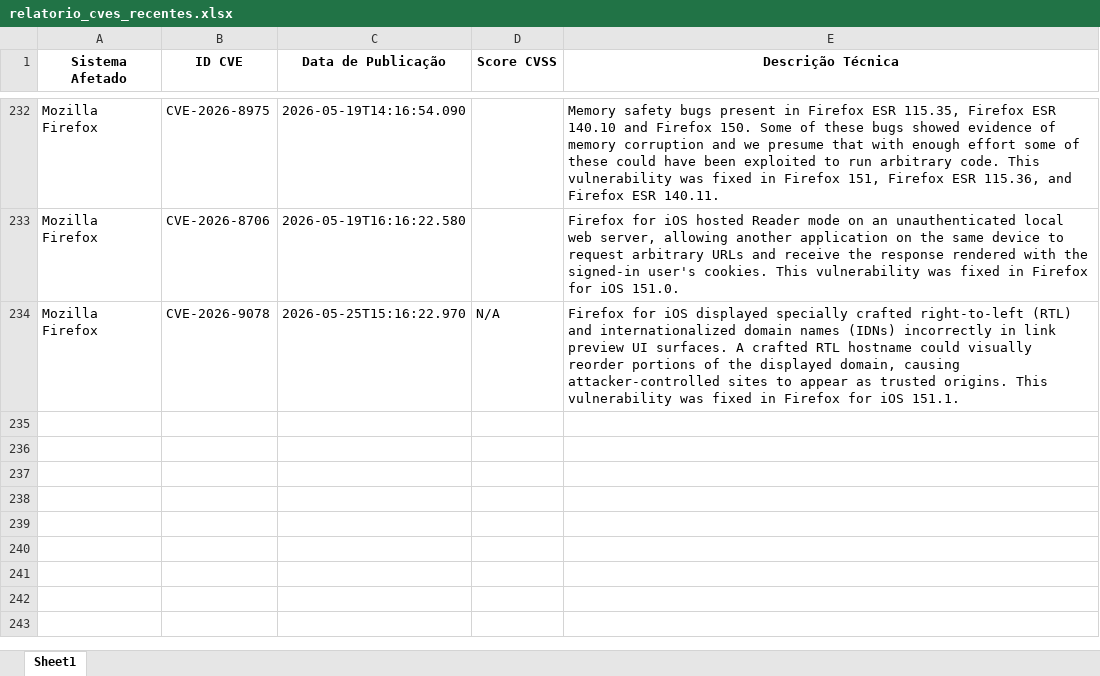
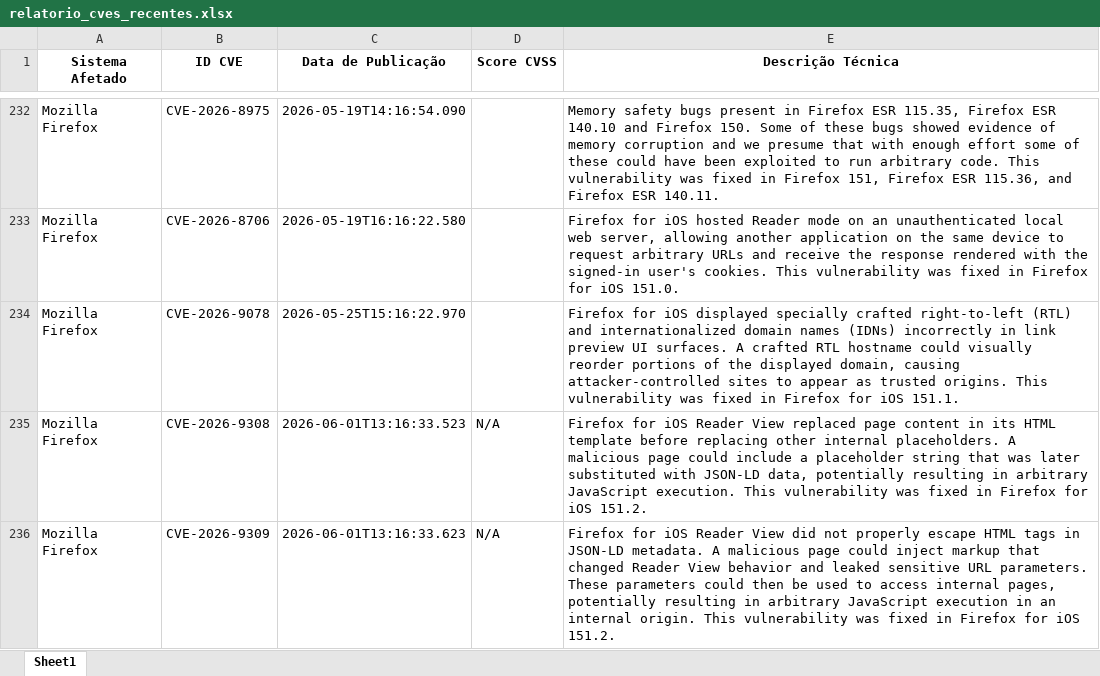
Before and after one commit to KauaDeja/CONSULTA_CVE_NIST, an Excel workbook: relatorio_cves_recentes.xlsx, sheet Sheet1, drawn as a sheet; only a part is shown, gaps mark what is left out; values as stored, in another font and other column widths than the file's, no borders; the diff names each change by its address in the sheet, - before the commit and + after, or states it on an @@ line.

```diff
--- a/relatorio_cves_recentes.xlsx (sheet Sheet1)
+++ b/relatorio_cves_recentes.xlsx (sheet Sheet1)
-D234 (Score CVSS): N/A
+D234 (Score CVSS): (empty)
+row 235: Mozilla Firefox | CVE-2026-9308 | 2026-06-01T13:16:33.523 | N/A | Firefox for iOS Reader View replaced page content in its HTML template before replacing other internal placeholders. A malicious page could include a placeholder string that was later substituted with JSON-LD data, potentially resulting in arbitrary JavaScript execution. This vulnerability was fixed in Firefox for iOS 151.2.
+row 236: Mozilla Firefox | CVE-2026-9309 | 2026-06-01T13:16:33.623 | N/A | Firefox for iOS Reader View did not properly escape HTML tags in JSON-LD metadata. A malicious page could inject markup that changed Reader View behavior and leaked sensitive URL parameters. These parameters could then be used to access internal pages, potentially resulting in arbitrary JavaScript execution in an internal origin. This vulnerability was fixed in Firefox for iOS 151.2.
```
Also changed, not shown: 1 other file.
